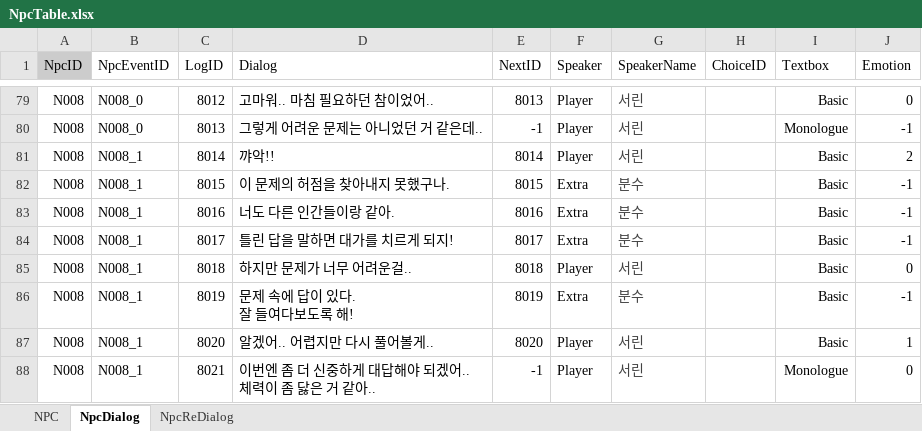
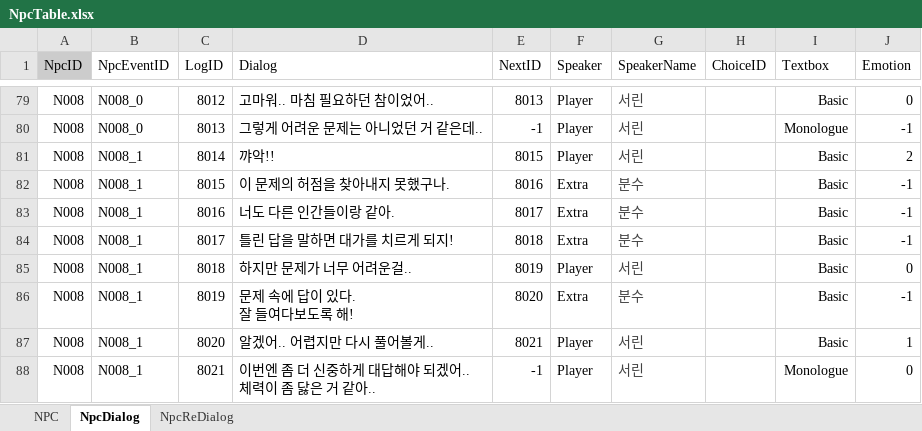
Before and after one commit to hyezzl/DreamDementor, an Excel workbook: Assets/02Script/Table/NpcTable.xlsx, sheet NpcDialog, drawn as a sheet; only a part is shown, gaps mark what is left out; values as stored, in another font and other column widths than the file's, no borders; charts and pictures and table styles not drawn; the diff names each change by its address in the sheet, - before the commit and + after, or states it on an @@ line.

```diff
--- a/Assets/02Script/Table/NpcTable.xlsx (sheet NpcDialog)
+++ b/Assets/02Script/Table/NpcTable.xlsx (sheet NpcDialog)
-E81 (NextID): 8014
+E81 (NextID): 8015
-E82 (NextID): 8015
+E82 (NextID): 8016
-E83 (NextID): 8016
+E83 (NextID): 8017
-E84 (NextID): 8017
+E84 (NextID): 8018
-E85 (NextID): 8018
+E85 (NextID): 8019
-E86 (NextID): 8019
+E86 (NextID): 8020
-E87 (NextID): 8020
+E87 (NextID): 8021
```
Also changed, not shown: 12 other files.
